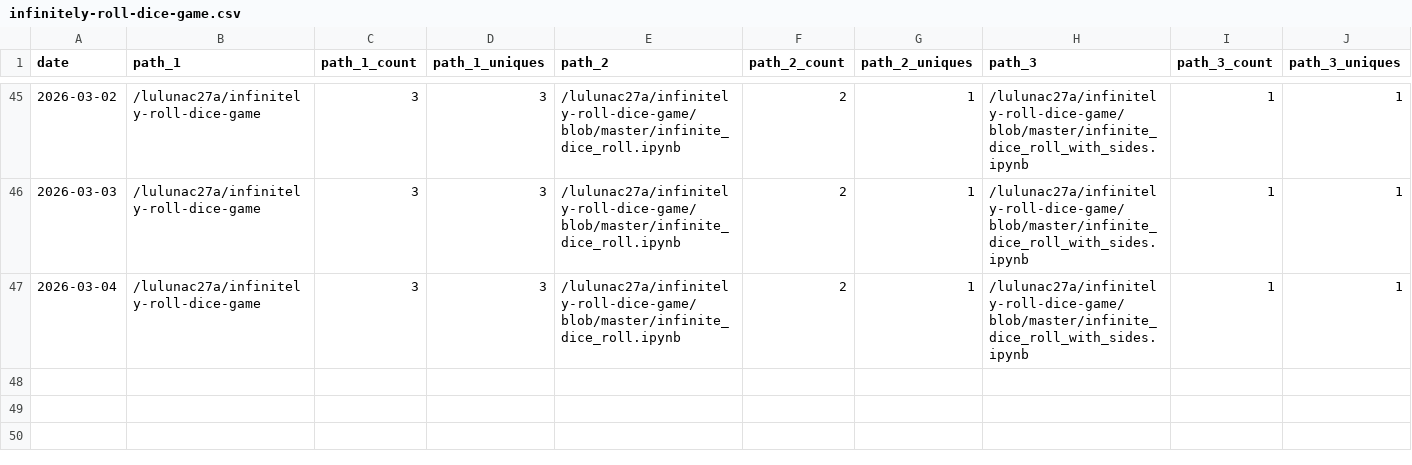
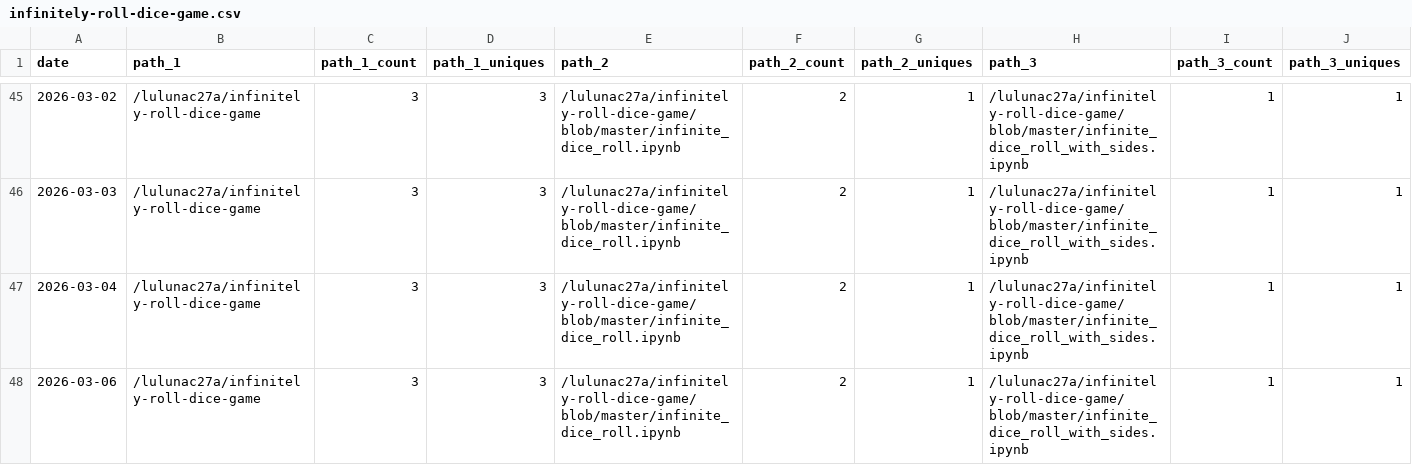
Before and after one commit to lulunac27a/github-repo-traffic-stats, a CSV file: data/github_paths/infinitely-roll-dice-game.csv, drawn as a sheet; only a part is shown, gaps mark what is left out; rows hold the shown columns only; the diff names each change by its address in the sheet, - before the commit and + after, or states it on an @@ line.

Commit message:
data update

```diff
--- a/data/github_paths/infinitely-roll-dice-game.csv
+++ b/data/github_paths/infinitely-roll-dice-game.csv
+row 48: 2026-03-06 | /lulunac27a/infinitely-roll-dice-game | 3 | 3 | /lulunac27a/infinitely-roll-dice-game/blob/master/infinite_dice_roll.ipynb | 2 | 1 | /lulunac27a/infinitely-roll-dice-game/blob/master/infinite_dice_roll_with_sides.ipynb | 1 | 1
```
Also changed, not shown: data/github_paths/endless-task-list-adventure.csv, data/github_paths/php-form-validation.csv, 47 other files.
